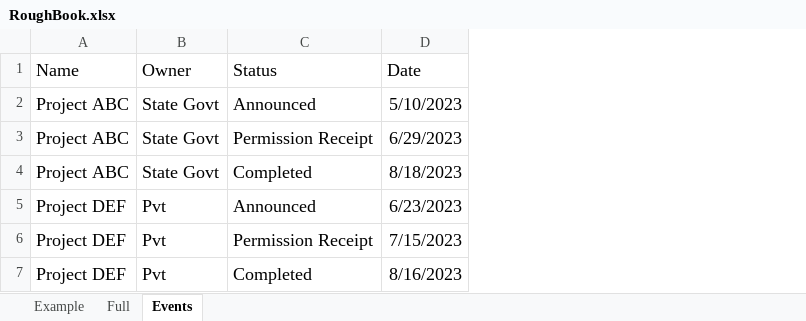
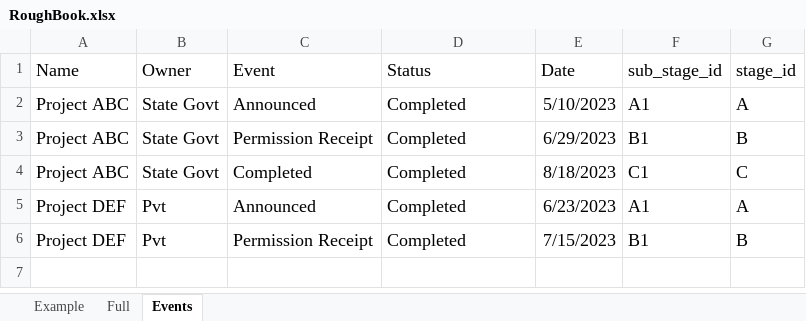
Before and after one commit to talktokalyan/Kalyan-Jupyter-Notebooks, an Excel workbook: Capex/raw_data/RoughBook.xlsx, sheet Events, drawn as a sheet; values as stored, in another font and other column widths than the file's, no borders; removed rows and columns are numbered as before the commit, all else as after; the diff names each change by its address in the sheet, - before the commit and + after, or states it on an @@ line.

```diff
--- a/Capex/raw_data/RoughBook.xlsx (sheet Events)
+++ b/Capex/raw_data/RoughBook.xlsx (sheet Events)
+column C (Event), rows 2-6: Announced | Permission Receipt | Completed | Announced | Permission Receipt
+column F (sub_stage_id), rows 2-6: A1 | B1 | C1 | A1 | B1
+column G (stage_id), rows 2-6: A | B | C | A | B
-D2 (Status): Announced
+D2 (Status): Completed
-D3 (Status): Permission Receipt
+D3 (Status): Completed
-D5 (Status): Announced
+D5 (Status): Completed
-row 6: Project DEF | Pvt | Permission Receipt | 7/15/2023
-E6 (Date): 8/16/2023
+E6 (Date): 7/15/2023
```
Also changed, not shown: Capex/raw_data/Abandoned/Abandoned_Events_total.xlsx, Capex/raw_data/Abandoned/Abandoned_List_total.xlsx, 48 other files.
